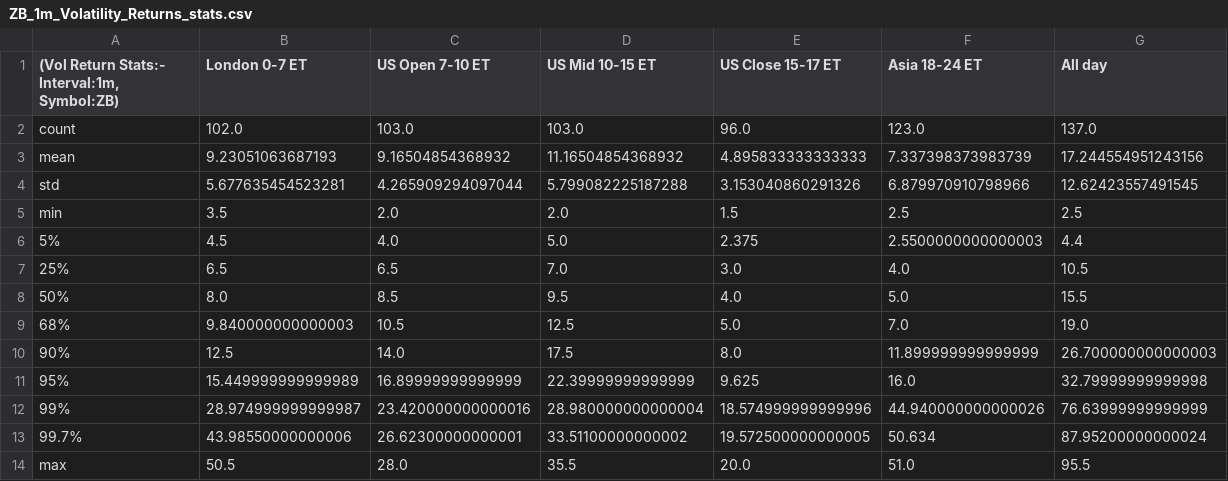
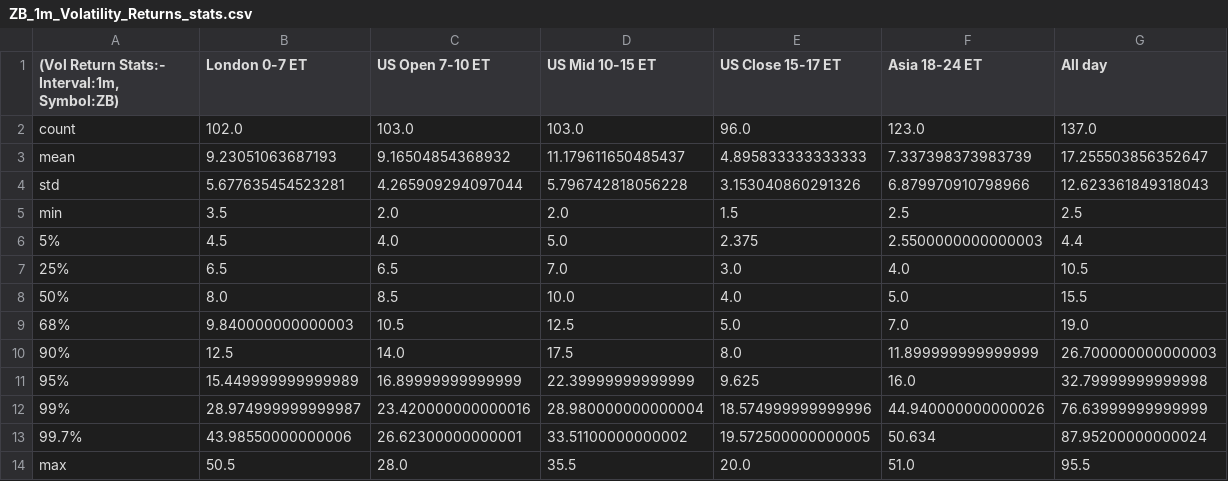
Before and after one commit to krishanggupta/MarketAnalysis, a CSV file: Intraday_data_files_stats_and_plots_folder/ZB_1m_Volatility_Returns_stats.csv, drawn as a sheet.

```diff
--- a/Intraday_data_files_stats_and_plots_folder/ZB_1m_Volatility_Returns_stats.csv
+++ b/Intraday_data_files_stats_and_plots_folder/ZB_1m_Volatility_Returns_stats.csv
@@ -2,4 +2,4 @@
 count,102.0,103.0,103.0,96.0,123.0,137.0
-mean,9.23051063687193,9.16504854368932,11.16504854368932,4.895833333333333,7.337398373983739,17.244554951243156
-std,5.677635454523281,4.265909294097044,5.799082225187288,3.153040860291326,6.879970910798966,12.62423557491545
+mean,9.23051063687193,9.16504854368932,11.179611650485437,4.895833333333333,7.337398373983739,17.255503856352647
+std,5.677635454523281,4.265909294097044,5.796742818056228,3.153040860291326,6.879970910798966,12.623361849318043
 min,3.5,2.0,2.0,1.5,2.5,2.5
@@ -7,3 +7,3 @@ min,3.5,2.0,2.0,1.5,2.5,2.5
 25%,6.5,6.5,7.0,3.0,4.0,10.5
-50%,8.0,8.5,9.5,4.0,5.0,15.5
+50%,8.0,8.5,10.0,4.0,5.0,15.5
 68%,9.840000000000003,10.5,12.5,5.0,7.0,19.0
```
Also changed, not shown: Intraday_data_files_stats_and_plots_folder/All_day_latest_custom_days_Volatility_Returns_1m_ZB.csv, Intraday_data_files_stats_and_plots_folder/US_Mid_10-15_ET_latest_custom_days_Volatility_Returns_1m_ZB.csv, 21 other files.
